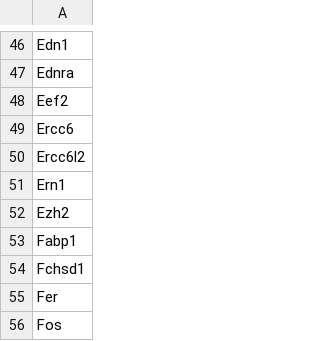
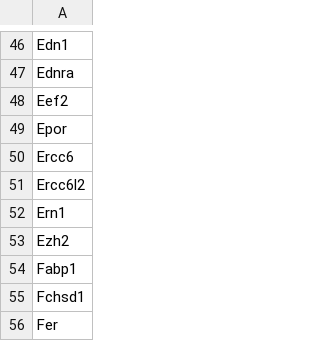
Before and after one commit to abuendia/spatial-prop, a CSV file: pairs/response_reactive_oxygen_species.csv, drawn as a sheet; only a part is shown, gaps mark what is left out; the shorter side is filled out with more unchanged rows; the diff names each change by its address in the sheet, - before the commit and + after, or states it on an @@ line.

```diff
--- a/pairs/response_reactive_oxygen_species.csv
+++ b/pairs/response_reactive_oxygen_species.csv
+row 49: Epor
```
Also changed, not shown: pairs/production_amino_acid.csv, pairs/production_atp.csv, 30 other files.
